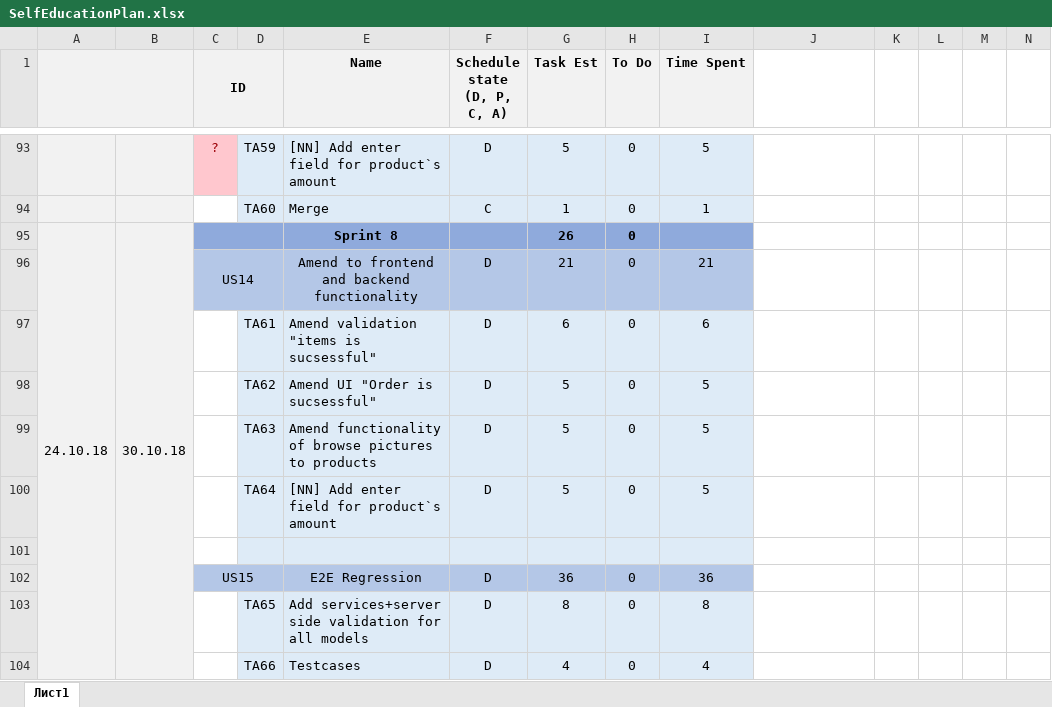
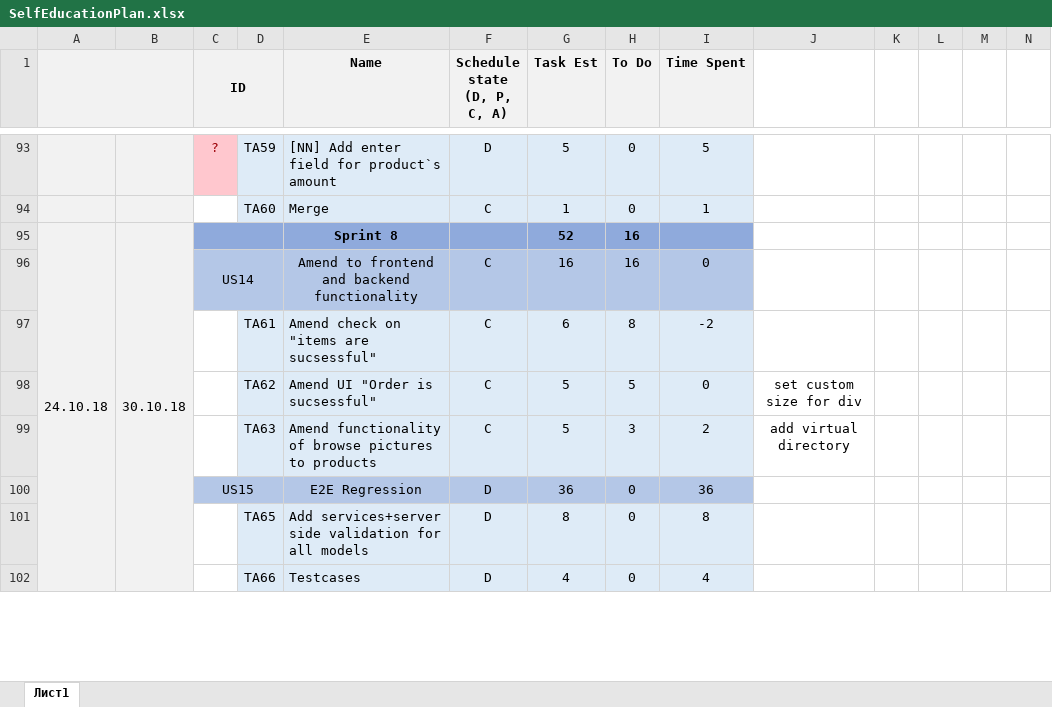
Before and after one commit to Vikroriia/DOTNET_React_App, an Excel workbook: SelfEducationPlan.xlsx, sheet Лист1, drawn as a sheet; only a part is shown, gaps mark what is left out; values as stored, in another font and other column widths than the file's, no borders; removed rows and columns are numbered as before the commit, all else as after; rows hold the shown columns only; the diff names each change by its address in the sheet, - before the commit and + after, or states it on an @@ line.

Commit message:
Close Sprint7 + Update Sprint8

```diff
--- a/SelfEducationPlan.xlsx (sheet Лист1)
+++ b/SelfEducationPlan.xlsx (sheet Лист1)
-G95 (Task Est): 26
+G95 (Task Est): 52
-H95 (To Do): 0
+H95 (To Do): 16
-row 96:  |  | US14 |  | Amend to frontend and backend functionality | D | 21 | 0 | 21
-row 97:  |  |  | TA61 | Amend validation "items is sucsessful" | D | 6 | 0 | 6
-row 98:  |  |  | TA62 | Amend UI "Order is sucsessful" | D | 5 | 0 | 5
-row 99:  |  |  | TA63 | Amend functionality of browse pictures to products | D | 5 | 0 | 5
-row 100:  |  |  | TA64 | [NN] Add enter field for product`s amount | D | 5 | 0 | 5
-row 96: (empty)
+row 96:  |  | US14 |  | Amend to frontend and backend functionality | C | 16 | 16 | 0
-C96 fill: none
+C96 fill: #B4C7E7
+C96:D96 merged
-D96:I96 fill: #DEEBF7
+D96:I96 fill: #B4C7E7
+row 97:  |  |  | TA61 | Amend check on "items are sucsessful" | C | 6 | 8 | -2
+row 98:  |  |  | TA62 | Amend UI "Order is sucsessful" | C | 5 | 5 | 0 | set custom size for div
+row 99:  |  |  | TA63 | Amend functionality of browse pictures to products | C | 5 | 3 | 2 | add virtual directory
```
